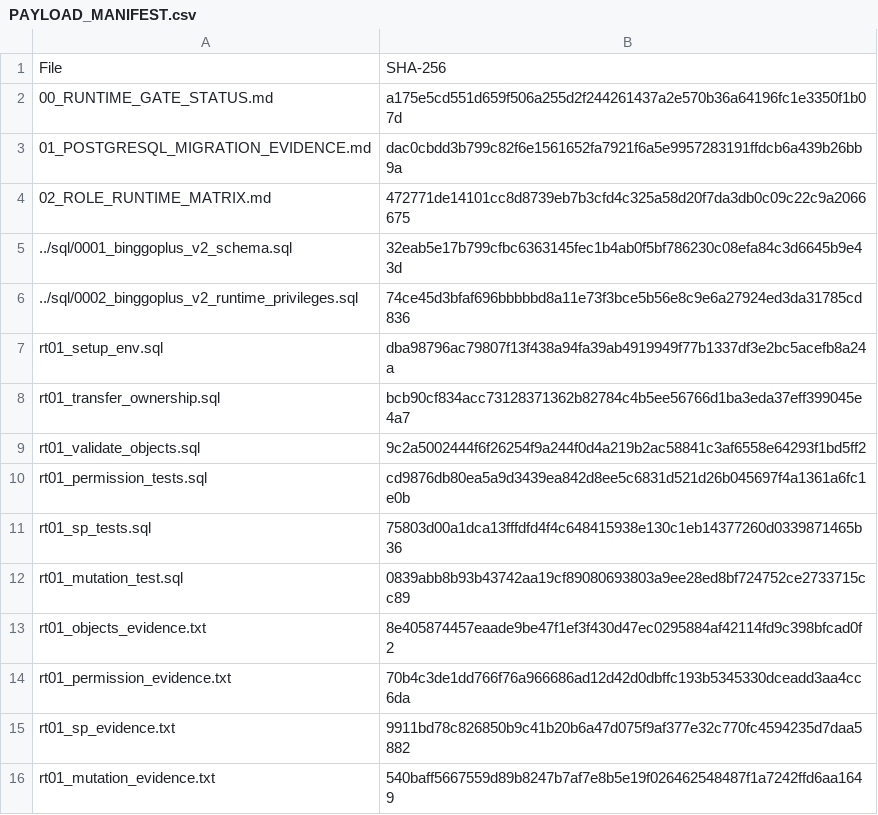
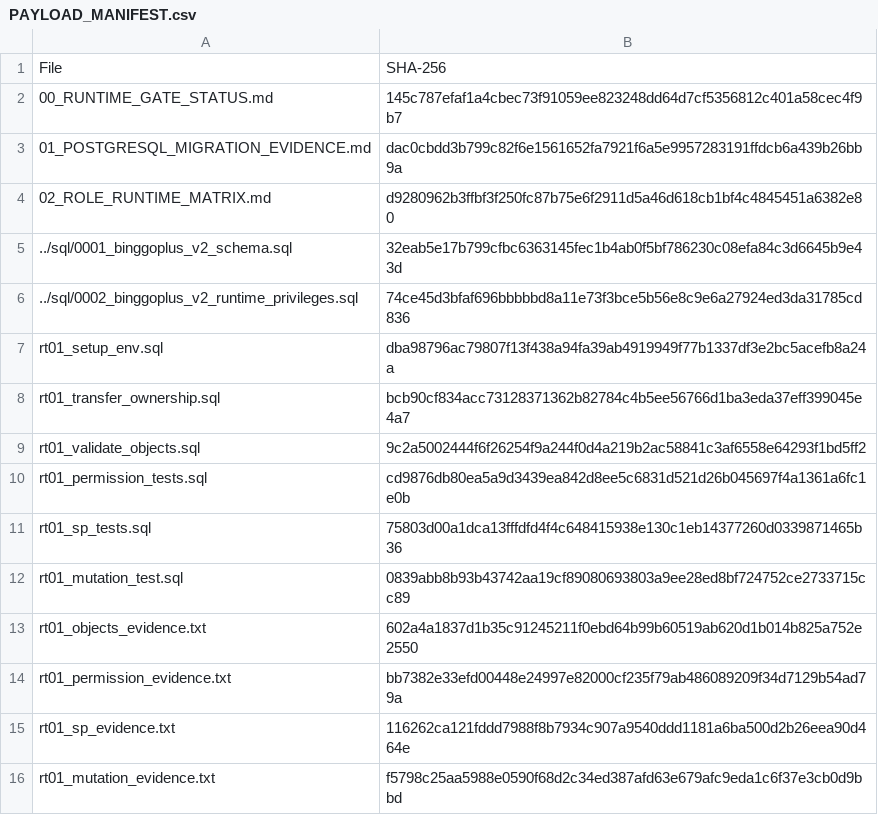
Before and after one commit to pandy123321/bnb-presale-minimal, a CSV file: docs/current/go-backend-v2/runtime-gate/PAYLOAD_MANIFEST.csv, drawn as a sheet.

Commit message:
fix(runtime-gate): P1-RT01-10 + P2-RT01-11/12 — circular hash, stale hashes, evidence encoding
P1-RT01-10: Removed explicit manifest hash from 00_RUNTIME_GATE_STATUS.md (circular dependency).
P2-RT01-11: Replaced stale individual file hashes with reference to PAYLOAD_MANIFEST.csv.
P2-RT01-12: Evidence files re-exported as clean UTF-8 via docker exec cat pipeline.
Manifest regenerated with all 15 payload files (manifest: 2f7b8db0).

```diff
--- a/docs/current/go-backend-v2/runtime-gate/PAYLOAD_MANIFEST.csv
+++ b/docs/current/go-backend-v2/runtime-gate/PAYLOAD_MANIFEST.csv
@@ -1,5 +1,5 @@
 File,SHA-256
-00_RUNTIME_GATE_STATUS.md,a175e5cd551d659f506a255d2f244261437a2e570b36a64196fc1e3350f1b07d
+00_RUNTIME_GATE_STATUS.md,145c787efaf1a4cbec73f91059ee823248dd64d7cf5356812c401a58cec4f9b7
 01_POSTGRESQL_MIGRATION_EVIDENCE.md,dac0cbdd3b799c82f6e1561652fa7921f6a5e9957283191ffdcb6a439b26bb9a
-02_ROLE_RUNTIME_MATRIX.md,472771de14101cc8d8739eb7b3cfd4c325a58d20f7da3db0c09c22c9a2066675
+02_ROLE_RUNTIME_MATRIX.md,d9280962b3ffbf3f250fc87b75e6f2911d5a46d618cb1bf4c4845451a6382e80
 ../sql/0001_binggoplus_v2_schema.sql,32eab5e17b799cfbc6363145fec1b4ab0f5bf786230c08efa84c3d6645b9e43d
@@ -12,5 +12,5 @@ rt01_sp_tests.sql,75803d00a1dca13fffdfd4f4c648415938e130c1eb14377260d0339871465b
 rt01_mutation_test.sql,0839abb8b93b43742aa19cf89080693803a9ee28ed8bf724752ce2733715cc89
-rt01_objects_evidence.txt,8e405874457eaade9be47f1ef3f430d47ec0295884af42114fd9c398bfcad0f2
-rt01_permission_evidence.txt,70b4c3de1dd766f76a966686ad12d42d0dbffc193b5345330dceadd3aa4cc6da
-rt01_sp_evidence.txt,9911bd78c826850b9c41b20b6a47d075f9af377e32c770fc4594235d7daa5882
-rt01_mutation_evidence.txt,540baff5667559d89b8247b7af7e8b5e19f026462548487f1a7242ffd6aa1649
+rt01_objects_evidence.txt,602a4a1837d1b35c91245211f0ebd64b99b60519ab620d1b014b825a752e2550
+rt01_permission_evidence.txt,bb7382e33efd00448e24997e82000cf235f79ab486089209f34d7129b54ad79a
+rt01_sp_evidence.txt,116262ca121fddd7988f8b7934c907a9540ddd1181a6ba500d2b26eea90d464e
+rt01_mutation_evidence.txt,f5798c25aa5988e0590f68d2c34ed387afd63e679afc9eda1c6f37e3cb0d9bbd
```
Also changed, not shown: 6 other files.
